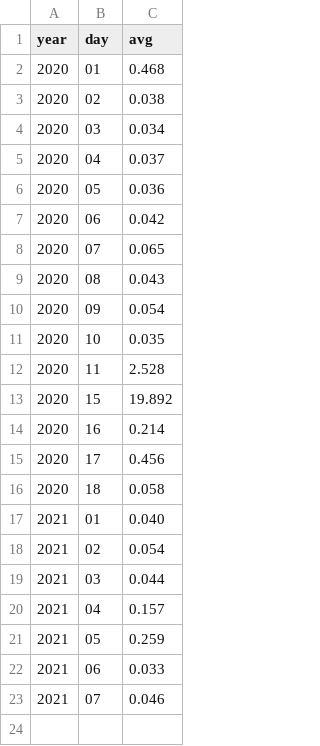
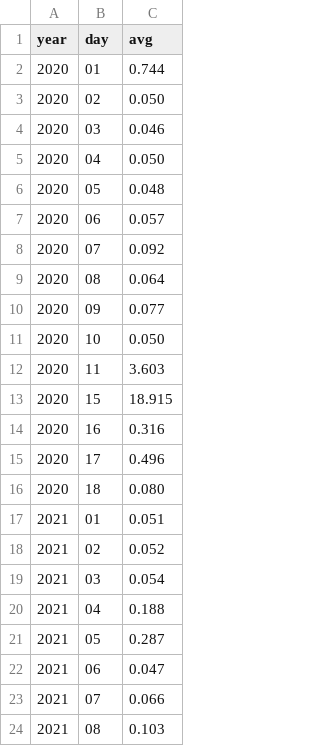
Before and after one commit to h3ssto/advent_of_code, a CSV file: performance.csv, drawn as a sheet.

```diff
--- a/performance.csv
+++ b/performance.csv
@@ -1,23 +1,24 @@
 year,day,avg
-2020,01,0.468
-2020,02,0.038
-2020,03,0.034
-2020,04,0.037
-2020,05,0.036
-2020,06,0.042
-2020,07,0.065
-2020,08,0.043
-2020,09,0.054
-2020,10,0.035
-2020,11,2.528
-2020,15,19.892
-2020,16,0.214
-2020,17,0.456
-2020,18,0.058
-2021,01,0.040
-2021,02,0.054
-2021,03,0.044
-2021,04,0.157
-2021,05,0.259
-2021,06,0.033
-2021,07,0.046
+2020,01,0.744
+2020,02,0.050
+2020,03,0.046
+2020,04,0.050
+2020,05,0.048
+2020,06,0.057
+2020,07,0.092
+2020,08,0.064
+2020,09,0.077
+2020,10,0.050
+2020,11,3.603
+2020,15,18.915
+2020,16,0.316
+2020,17,0.496
+2020,18,0.080
+2021,01,0.051
+2021,02,0.052
+2021,03,0.054
+2021,04,0.188
+2021,05,0.287
+2021,06,0.047
+2021,07,0.066
+2021,08,0.103
```
Also changed, not shown: 1 other file.
